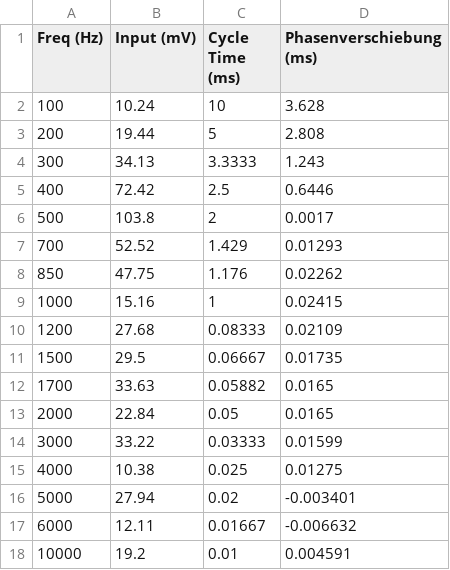
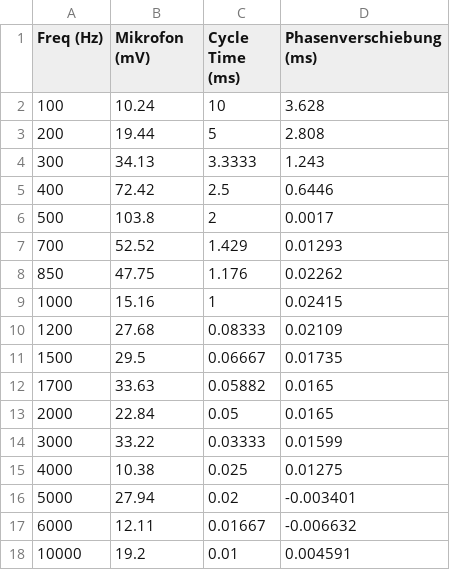
Before and after one commit to glaciyan/sss, a CSV file: fourrier/Daten/Kleiner Lautsprecher bei 2V.CSV, drawn as a sheet.

```diff
--- a/fourrier/Daten/Kleiner Lautsprecher bei 2V.CSV
+++ b/fourrier/Daten/Kleiner Lautsprecher bei 2V.CSV
@@ -1,2 +1,2 @@
-Freq (Hz),Input (mV),Cycle Time (ms),Phasenverschiebung (ms)
+Freq (Hz),Mikrofon (mV),Cycle Time (ms),Phasenverschiebung (ms)
 100,10.24,10,3.628
```
Also changed, not shown: fourrier/Daten/Versuch3_SSS_Großer.csv, 1 other file.
